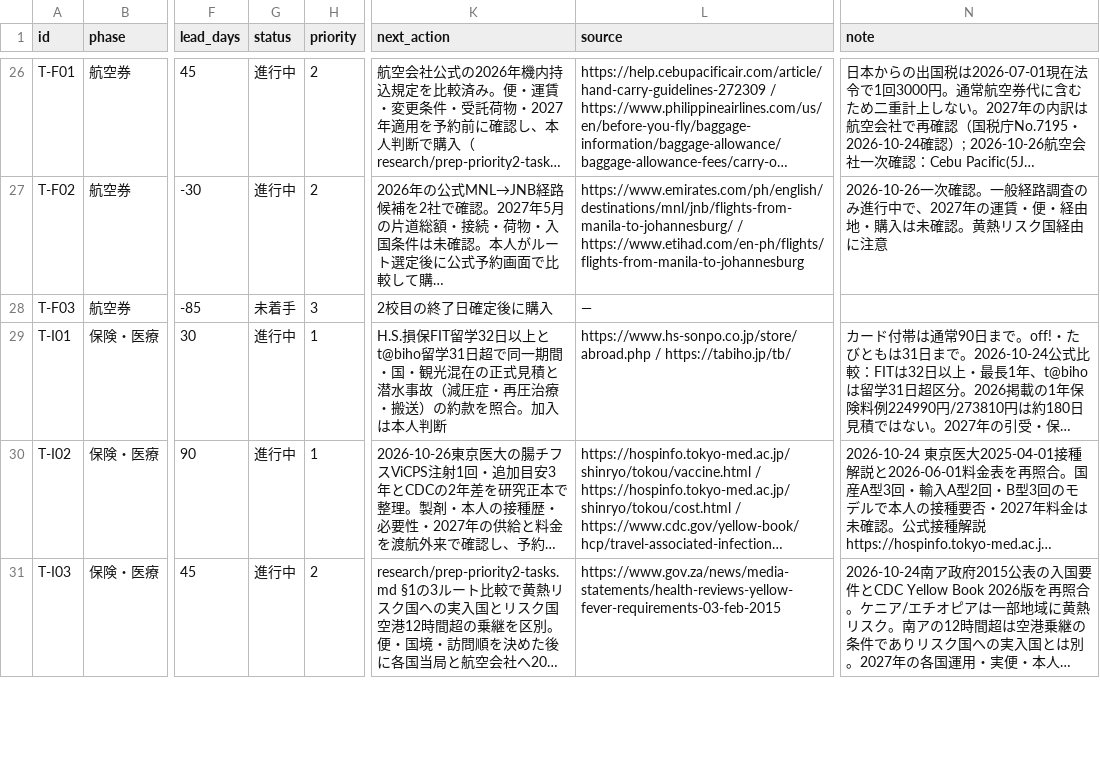
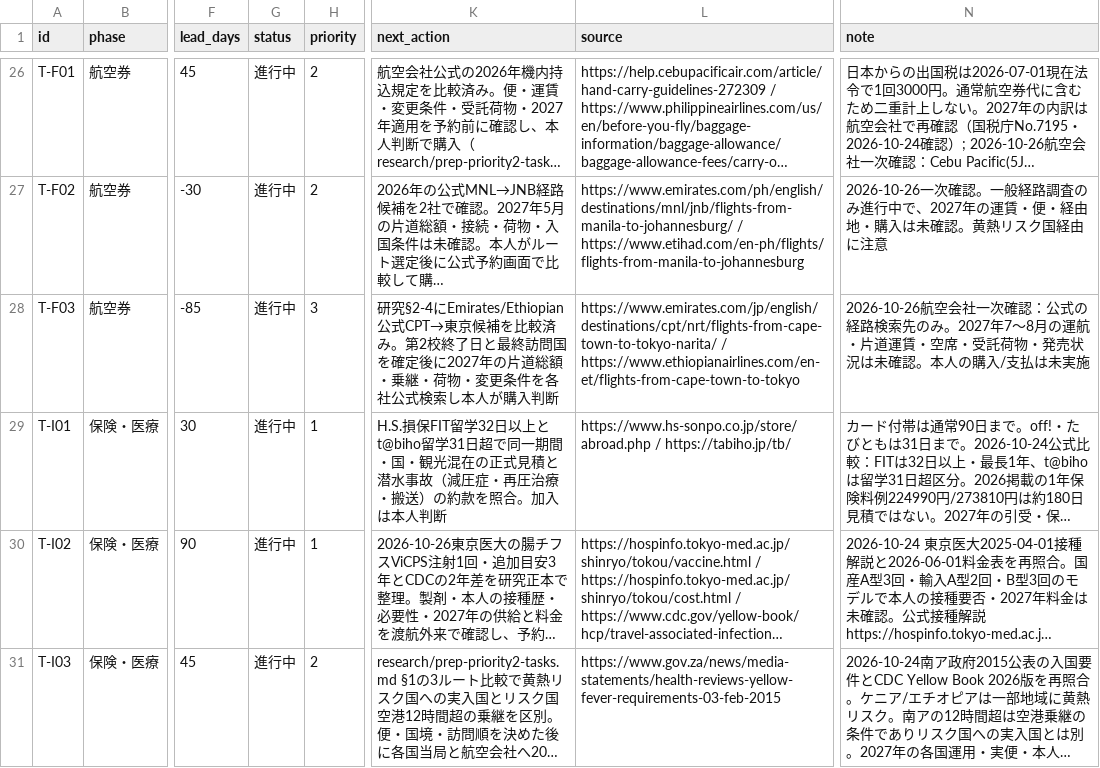
Before and after one commit to Rikkyhub/studying-abroad, a CSV file: data/tasks.csv, drawn as a sheet; only a part is shown, gaps mark what is left out; long unchanged cells end in …; the diff names each change by its address in the sheet, - before the commit and + after, or states it on an @@ line.

Commit message:
data: advance T-F03 official route research only; booking still pending (#7 #20)

```diff
--- a/data/tasks.csv
+++ b/data/tasks.csv
-G28 (status): 未着手
+G28 (status): 進行中
-K28 (next_action): 2校目の終了日確定後に購入
+K28 (next_action): 研究§2-4にEmirates/Ethiopian公式CPT→東京候補を比較済み。第2校終了日と最終訪問国を確定後に2027年の片道総額・乗継・荷物・変更条件を各社公式検索し本人が購入判断
-L28 (source): —
+L28 (source): https://www.emirates.com/jp/english/destinations/cpt/nrt/flights-from-cape-town-to-tokyo-narita/ / https://www.ethiopianairlines.com/en-et/flights-from-cape-town-to-tokyo
-N28 (note): (empty)
+N28 (note): 2026-10-26航空会社一次確認：公式の経路検索先のみ。2027年7〜8月の運航・片道運賃・空席・受託荷物・発売状況は未確認。本人の購入/支払は未実施
```
